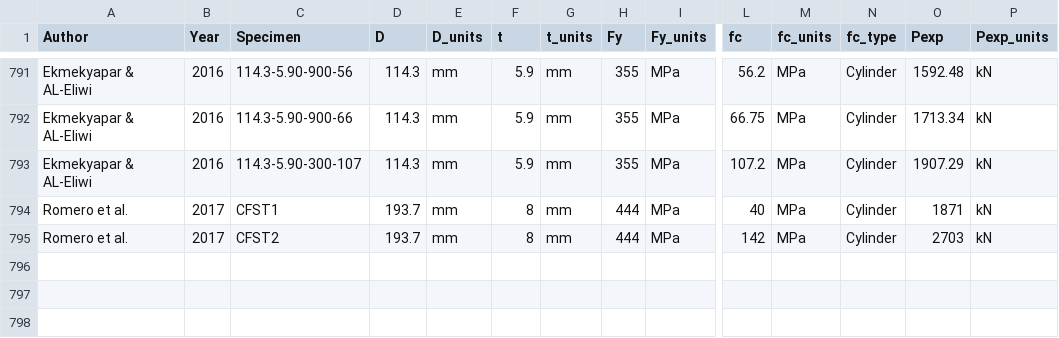
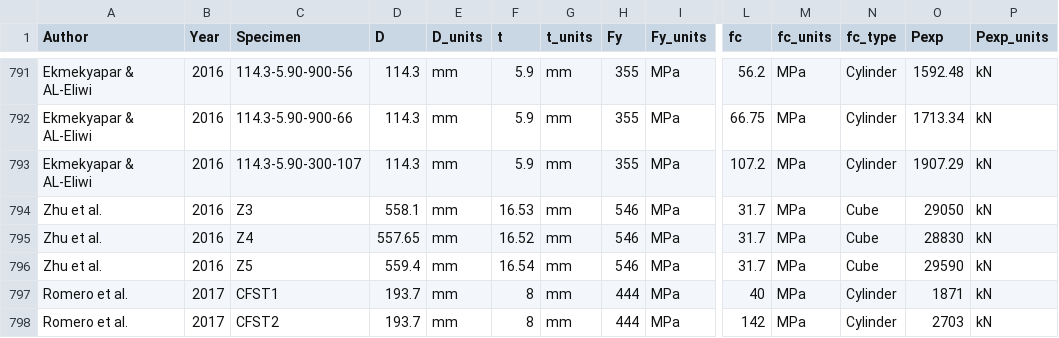
Before and after one commit to denavit/Composite-Column-Database, a CSV file: CCFT_C+PBC.csv, drawn as a sheet; only a part is shown, gaps mark what is left out; rows hold the shown columns only; the diff names each change by its address in the sheet, - before the commit and + after, or states it on an @@ line.

Commit message:
Adding Zhu et al. 2016 data

```diff
--- a/CCFT_C+PBC.csv
+++ b/CCFT_C+PBC.csv
+row 794: Zhu et al. | 2016 | Z3 | 558.1 | mm | 16.53 | mm | 546 | MPa | 31.7 | MPa | Cube | 29050 | kN
+row 795: Zhu et al. | 2016 | Z4 | 557.65 | mm | 16.52 | mm | 546 | MPa | 31.7 | MPa | Cube | 28830 | kN
+row 796: Zhu et al. | 2016 | Z5 | 559.4 | mm | 16.54 | mm | 546 | MPa | 31.7 | MPa | Cube | 29590 | kN
```
Also changed, not shown: 1 other file.
